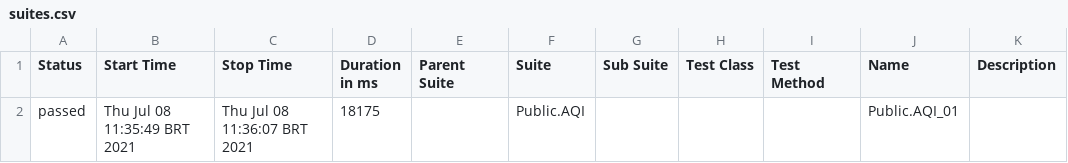
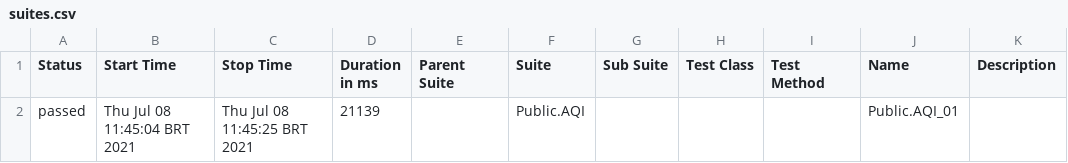
Before and after one commit to everson-souza/testapp, a CSV file: public/projects/rtt/chrome/allure-report/data/suites.csv, drawn as a sheet.

Commit message:
Updated rtt - chrome

```diff
--- a/public/projects/rtt/chrome/allure-report/data/suites.csv
+++ b/public/projects/rtt/chrome/allure-report/data/suites.csv
@@ -1,2 +1,2 @@
 "Status","Start Time","Stop Time","Duration in ms","Parent Suite","Suite","Sub Suite","Test Class","Test Method","Name","Description"
-"passed","Thu Jul 08 11:35:49 BRT 2021","Thu Jul 08 11:36:07 BRT 2021","18175","","Public.AQI","","","","Public.AQI_01",""
+"passed","Thu Jul 08 11:45:04 BRT 2021","Thu Jul 08 11:45:25 BRT 2021","21139","","Public.AQI","","","","Public.AQI_01",""
```
Also changed, not shown: 21 other files.
